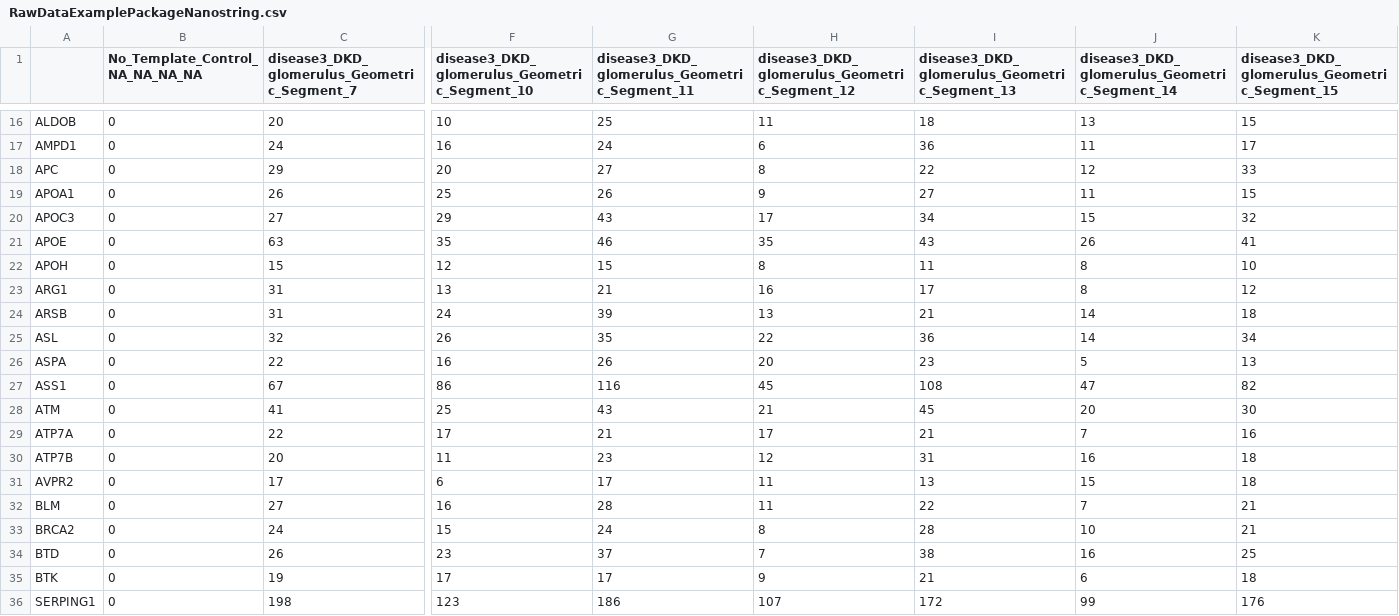
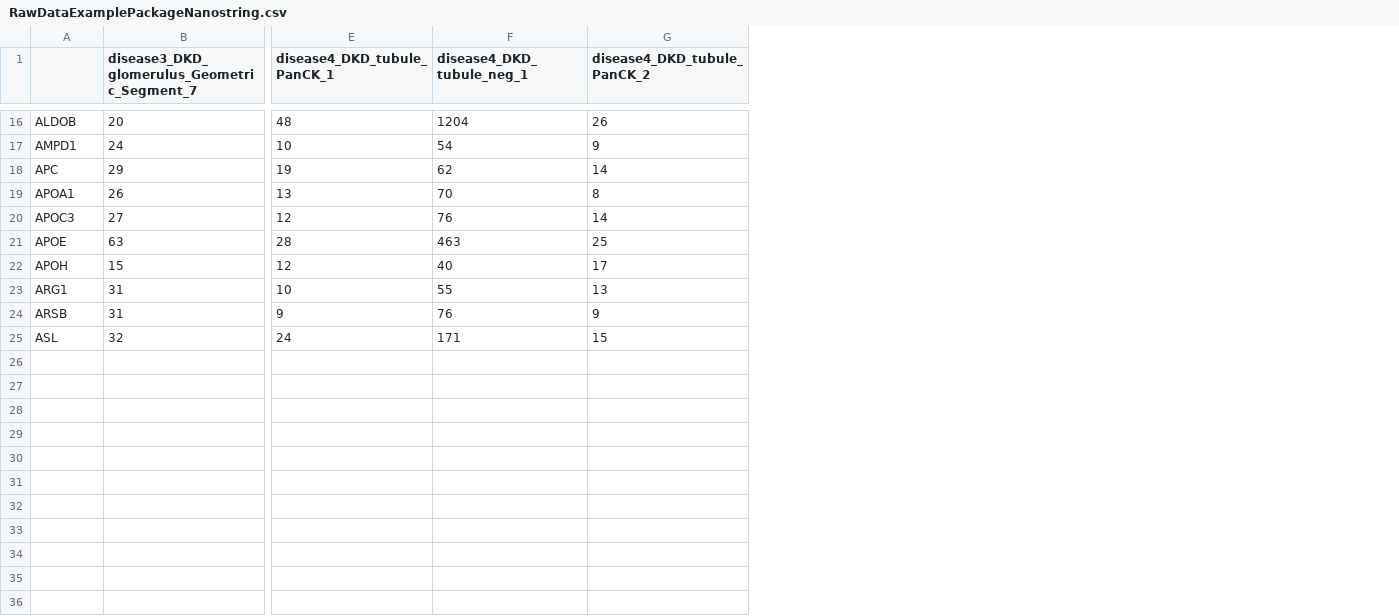
Before and after one commit to leolanci/DgeaHeatmap, a CSV file: inst/extdata/RawDataExamplePackageNanostring.csv, drawn as a sheet; only a part is shown, gaps mark what is left out; removed rows and columns are numbered as before the commit, all else as after; rows hold the shown columns only; the diff covers the shown part only; the diff names each change by its address in the sheet, - before the commit and + after, or states it on an @@ line.

```diff
--- a/inst/extdata/RawDataExamplePackageNanostring.csv
+++ b/inst/extdata/RawDataExamplePackageNanostring.csv
-column B (No_Template_Control_NA_NA_NA_NA), rows 16-25: all 0
-column G, row 1: disease3_DKD_glomerulus_Geometric_Segment_11; rows 16-25: 25 | 24 | 27 | 26 | 43 | 46 | 15 | 21 | 39 | 35
+column F (disease4_DKD_tubule_neg_1), rows 16-25: 1204 | 54 | 62 | 70 | 76 | 463 | 40 | 55 | 76 | 171
-column I, row 1: disease3_DKD_glomerulus_Geometric_Segment_13; rows 16-25: 18 | 36 | 22 | 27 | 34 | 43 | 11 | 17 | 21 | 36
-column J, row 1: disease3_DKD_glomerulus_Geometric_Segment_14; rows 16-25: 13 | 11 | 12 | 11 | 15 | 26 | 8 | 8 | 14 | 14
-column K, row 1: disease3_DKD_glomerulus_Geometric_Segment_15; rows 16-25: 15 | 17 | 33 | 15 | 32 | 41 | 10 | 12 | 18 | 34
-E1: disease3_DKD_glomerulus_Geometric_Segment_10
+E1: disease4_DKD_tubule_PanCK_1
-G1: disease3_DKD_glomerulus_Geometric_Segment_12
+G1: disease4_DKD_tubule_PanCK_2
-E16 (disease4_DKD_tubule_PanCK_1): 10
+E16 (disease4_DKD_tubule_PanCK_1): 48
-G16 (disease4_DKD_tubule_PanCK_2): 11
+G16 (disease4_DKD_tubule_PanCK_2): 26
-E17 (disease4_DKD_tubule_PanCK_1): 16
+E17 (disease4_DKD_tubule_PanCK_1): 10
-G17 (disease4_DKD_tubule_PanCK_2): 6
+G17 (disease4_DKD_tubule_PanCK_2): 9
-E18 (disease4_DKD_tubule_PanCK_1): 20
+E18 (disease4_DKD_tubule_PanCK_1): 19
-G18 (disease4_DKD_tubule_PanCK_2): 8
+G18 (disease4_DKD_tubule_PanCK_2): 14
-E19 (disease4_DKD_tubule_PanCK_1): 25
+E19 (disease4_DKD_tubule_PanCK_1): 13
-G19 (disease4_DKD_tubule_PanCK_2): 9
+G19 (disease4_DKD_tubule_PanCK_2): 8
-E20 (disease4_DKD_tubule_PanCK_1): 29
+E20 (disease4_DKD_tubule_PanCK_1): 12
-G20 (disease4_DKD_tubule_PanCK_2): 17
+G20 (disease4_DKD_tubule_PanCK_2): 14
-E21 (disease4_DKD_tubule_PanCK_1): 35
+E21 (disease4_DKD_tubule_PanCK_1): 28
-G21 (disease4_DKD_tubule_PanCK_2): 35
+G21 (disease4_DKD_tubule_PanCK_2): 25
-G22 (disease4_DKD_tubule_PanCK_2): 8
+G22 (disease4_DKD_tubule_PanCK_2): 17
-E23 (disease4_DKD_tubule_PanCK_1): 13
+E23 (disease4_DKD_tubule_PanCK_1): 10
-G23 (disease4_DKD_tubule_PanCK_2): 16
+G23 (disease4_DKD_tubule_PanCK_2): 13
-E24 (disease4_DKD_tubule_PanCK_1): 24
+E24 (disease4_DKD_tubule_PanCK_1): 9
-G24 (disease4_DKD_tubule_PanCK_2): 13
+G24 (disease4_DKD_tubule_PanCK_2): 9
-E25 (disease4_DKD_tubule_PanCK_1): 26
+E25 (disease4_DKD_tubule_PanCK_1): 24
-G25 (disease4_DKD_tubule_PanCK_2): 22
+G25 (disease4_DKD_tubule_PanCK_2): 15
-row 26: ASPA | 0 | 22 | 16 | 26 | 20 | 23 | 5 | 13
-row 27: ASS1 | 0 | 67 | 86 | 116 | 45 | 108 | 47 | 82
-row 28: ATM | 0 | 41 | 25 | 43 | 21 | 45 | 20 | 30
-row 29: ATP7A | 0 | 22 | 17 | 21 | 17 | 21 | 7 | 16
-row 30: ATP7B | 0 | 20 | 11 | 23 | 12 | 31 | 16 | 18
-row 31: AVPR2 | 0 | 17 | 6 | 17 | 11 | 13 | 15 | 18
-row 32: BLM | 0 | 27 | 16 | 28 | 11 | 22 | 7 | 21
-row 33: BRCA2 | 0 | 24 | 15 | 24 | 8 | 28 | 10 | 21
-row 34: BTD | 0 | 26 | 23 | 37 | 7 | 38 | 16 | 25
-row 35: BTK | 0 | 19 | 17 | 17 | 9 | 21 | 6 | 18
-row 36: SERPING1 | 0 | 198 | 123 | 186 | 107 | 172 | 99 | 176
```
Also changed, not shown: 25 edited cells elsewhere in this file, inst/extdata/MetaDataPackageNanostring.csv, 11 other files.
